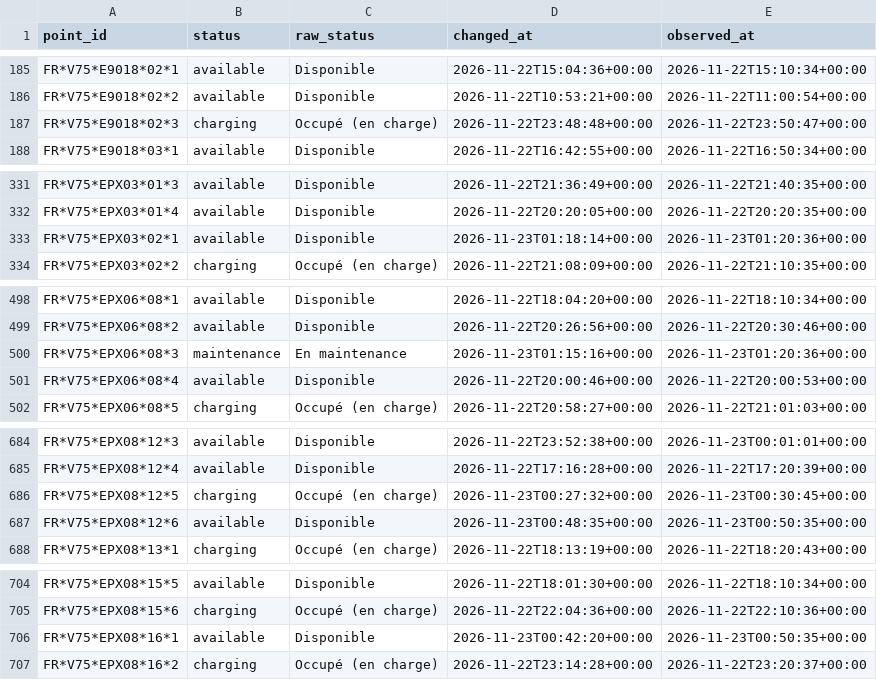
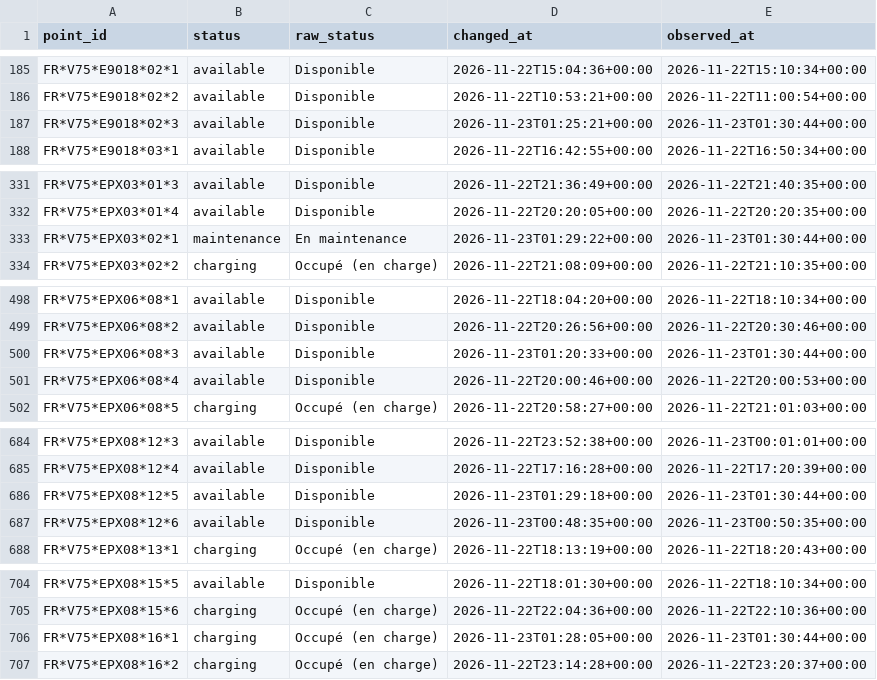
Before and after one commit to karthi108/allo-paris, a CSV file: state.csv, drawn as a sheet; only a part is shown, gaps mark what is left out; the diff covers the shown part only.

```diff
--- a/state.csv
+++ b/state.csv
@@ -186,3 +186,3 @@ FR*V75*E9018*02*1,available,Disponible,2026-11-22T15:04:36+00:00,2026-11-22T15:1
 FR*V75*E9018*02*2,available,Disponible,2026-11-22T10:53:21+00:00,2026-11-22T11:00:54+00:00
-FR*V75*E9018*02*3,charging,Occupé (en charge),2026-11-22T23:48:48+00:00,2026-11-22T23:50:47+00:00
+FR*V75*E9018*02*3,available,Disponible,2026-11-23T01:25:21+00:00,2026-11-23T01:30:44+00:00
 FR*V75*E9018*03*1,available,Disponible,2026-11-22T16:42:55+00:00,2026-11-22T16:50:34+00:00
@@ -332,3 +332,3 @@ FR*V75*EPX03*01*3,available,Disponible,2026-11-22T21:36:49+00:00,2026-11-22T21:4
 FR*V75*EPX03*01*4,available,Disponible,2026-11-22T20:20:05+00:00,2026-11-22T20:20:35+00:00
-FR*V75*EPX03*02*1,available,Disponible,2026-11-23T01:18:14+00:00,2026-11-23T01:20:36+00:00
+FR*V75*EPX03*02*1,maintenance,En maintenance,2026-11-23T01:29:22+00:00,2026-11-23T01:30:44+00:00
 FR*V75*EPX03*02*2,charging,Occupé (en charge),2026-11-22T21:08:09+00:00,2026-11-22T21:10:35+00:00
@@ -499,3 +499,3 @@ FR*V75*EPX06*08*1,available,Disponible,2026-11-22T18:04:20+00:00,2026-11-22T18:1
 FR*V75*EPX06*08*2,available,Disponible,2026-11-22T20:26:56+00:00,2026-11-22T20:30:46+00:00
-FR*V75*EPX06*08*3,maintenance,En maintenance,2026-11-23T01:15:16+00:00,2026-11-23T01:20:36+00:00
+FR*V75*EPX06*08*3,available,Disponible,2026-11-23T01:20:33+00:00,2026-11-23T01:30:44+00:00
 FR*V75*EPX06*08*4,available,Disponible,2026-11-22T20:00:46+00:00,2026-11-22T20:00:53+00:00
@@ -685,3 +685,3 @@ FR*V75*EPX08*12*3,available,Disponible,2026-11-22T23:52:38+00:00,2026-11-23T00:0
 FR*V75*EPX08*12*4,available,Disponible,2026-11-22T17:16:28+00:00,2026-11-22T17:20:39+00:00
-FR*V75*EPX08*12*5,charging,Occupé (en charge),2026-11-23T00:27:32+00:00,2026-11-23T00:30:45+00:00
+FR*V75*EPX08*12*5,available,Disponible,2026-11-23T01:29:18+00:00,2026-11-23T01:30:44+00:00
 FR*V75*EPX08*12*6,available,Disponible,2026-11-23T00:48:35+00:00,2026-11-23T00:50:35+00:00
@@ -705,3 +705,3 @@ FR*V75*EPX08*15*5,available,Disponible,2026-11-22T18:01:30+00:00,2026-11-22T18:1
 FR*V75*EPX08*15*6,charging,Occupé (en charge),2026-11-22T22:04:36+00:00,2026-11-22T22:10:36+00:00
-FR*V75*EPX08*16*1,available,Disponible,2026-11-23T00:42:20+00:00,2026-11-23T00:50:35+00:00
+FR*V75*EPX08*16*1,charging,Occupé (en charge),2026-11-23T01:28:05+00:00,2026-11-23T01:30:44+00:00
 FR*V75*EPX08*16*2,charging,Occupé (en charge),2026-11-22T23:14:28+00:00,2026-11-22T23:20:37+00:00
```
Also changed, not shown: 26 edited cells elsewhere in this file, events/2026-11-23.csv, snapshots.csv, 1 other file.
